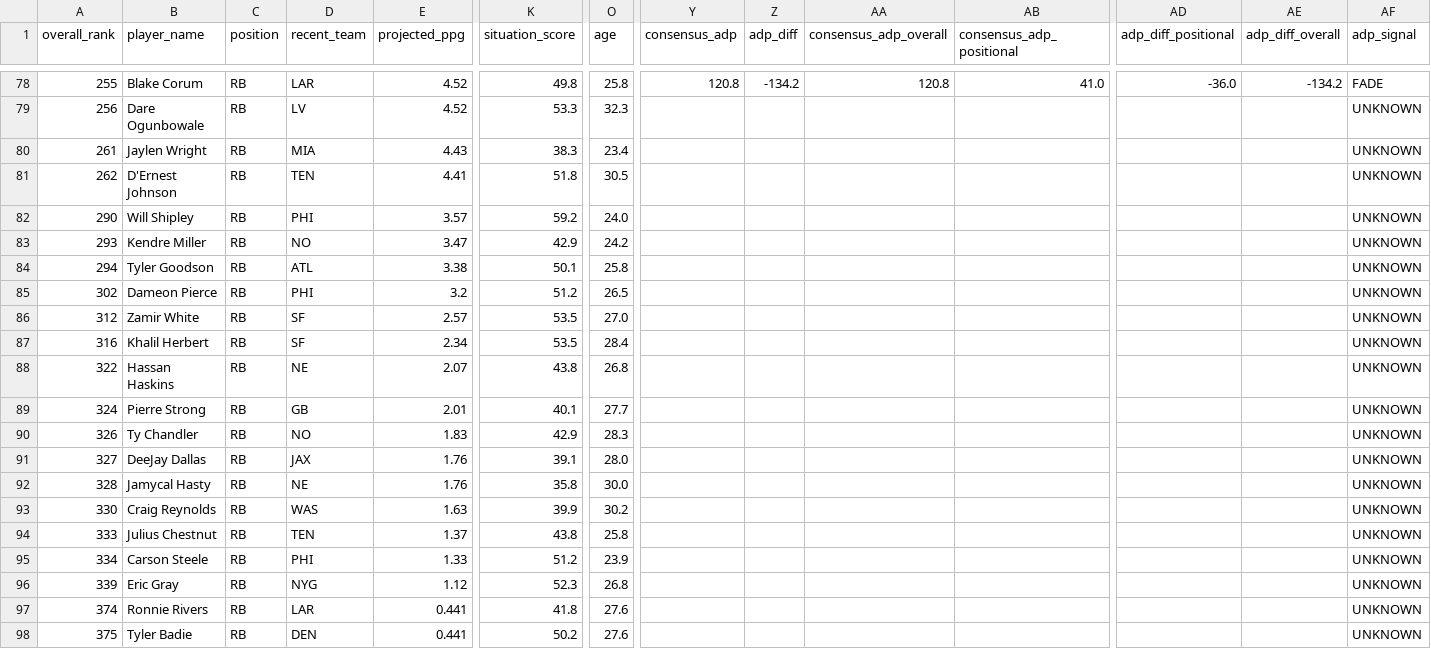
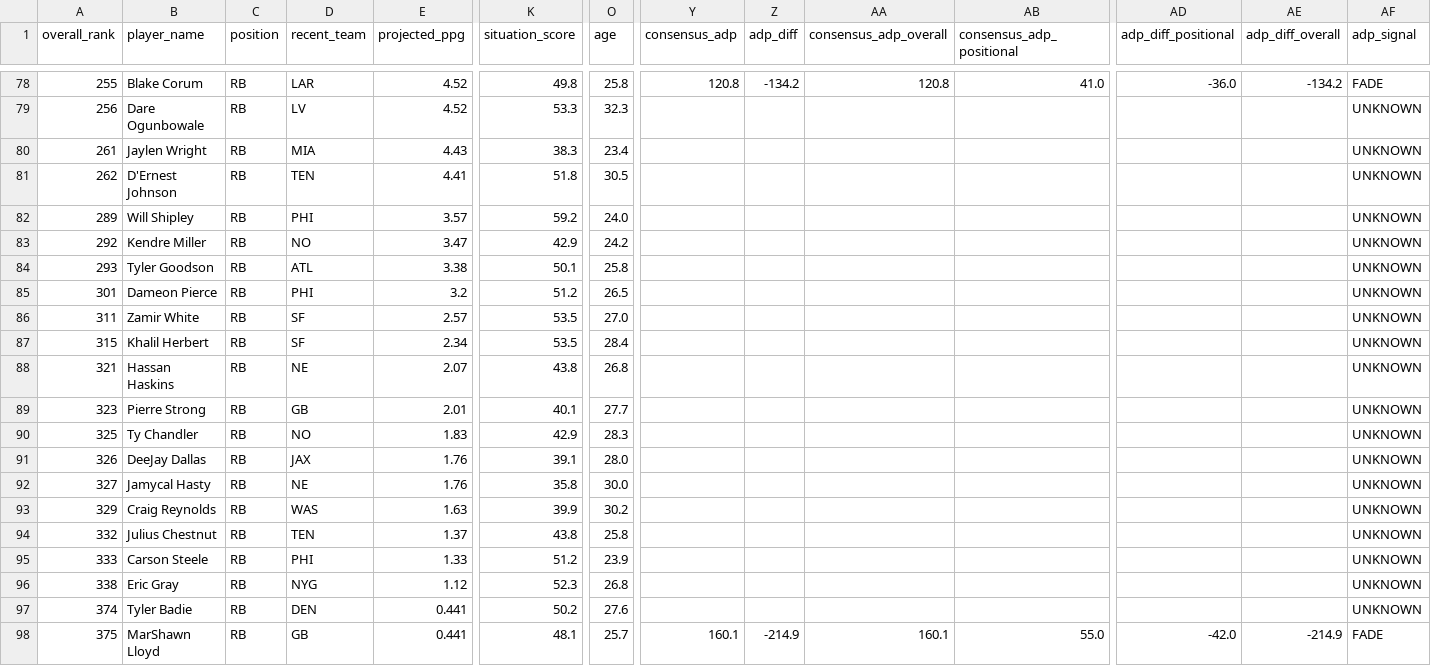
Before and after one commit to colorb41/gavfather-site, a CSV file: public/rankings/live_rankings_RB.csv, drawn as a sheet; only a part is shown, gaps mark what is left out; the diff covers the shown part only; the diff names each change by its address in the sheet, - before the commit and + after, or states it on an @@ line.

```diff
--- a/public/rankings/live_rankings_RB.csv
+++ b/public/rankings/live_rankings_RB.csv
-A82 (overall_rank): 290
+A82 (overall_rank): 289
-A83 (overall_rank): 293
+A83 (overall_rank): 292
-A84 (overall_rank): 294
+A84 (overall_rank): 293
-A85 (overall_rank): 302
+A85 (overall_rank): 301
-A86 (overall_rank): 312
+A86 (overall_rank): 311
-A87 (overall_rank): 316
+A87 (overall_rank): 315
-A88 (overall_rank): 322
+A88 (overall_rank): 321
-A89 (overall_rank): 324
+A89 (overall_rank): 323
-A90 (overall_rank): 326
+A90 (overall_rank): 325
-A91 (overall_rank): 327
+A91 (overall_rank): 326
-A92 (overall_rank): 328
+A92 (overall_rank): 327
-A93 (overall_rank): 330
+A93 (overall_rank): 329
-A94 (overall_rank): 333
+A94 (overall_rank): 332
-A95 (overall_rank): 334
+A95 (overall_rank): 333
-A96 (overall_rank): 339
+A96 (overall_rank): 338
-B97 (player_name): Ronnie Rivers
+B97 (player_name): Tyler Badie
-D97 (recent_team): LAR
+D97 (recent_team): DEN
-K97 (situation_score): 41.8
+K97 (situation_score): 50.2
-B98 (player_name): Tyler Badie
+B98 (player_name): MarShawn Lloyd
-D98 (recent_team): DEN
+D98 (recent_team): GB
-K98 (situation_score): 50.2
+K98 (situation_score): 48.1
-O98 (age): 27.6
+O98 (age): 25.7
-Y98 (consensus_adp): (empty)
+Y98 (consensus_adp): 160.1
-Z98 (adp_diff): (empty)
+Z98 (adp_diff): -214.9
-AA98 (consensus_adp_overall): (empty)
+AA98 (consensus_adp_overall): 160.1
-AB98 (consensus_adp_positional): (empty)
+AB98 (consensus_adp_positional): 55.0
-AD98 (adp_diff_positional): (empty)
+AD98 (adp_diff_positional): -42.0
-AE98 (adp_diff_overall): (empty)
+AE98 (adp_diff_overall): -214.9
-AF98 (adp_signal): UNKNOWN
+AF98 (adp_signal): FADE
```
Also changed, not shown: 35 edited cells elsewhere in this file, public/rankings/core_rankings.csv, public/rankings/live_rankings.csv, 7 other files.
